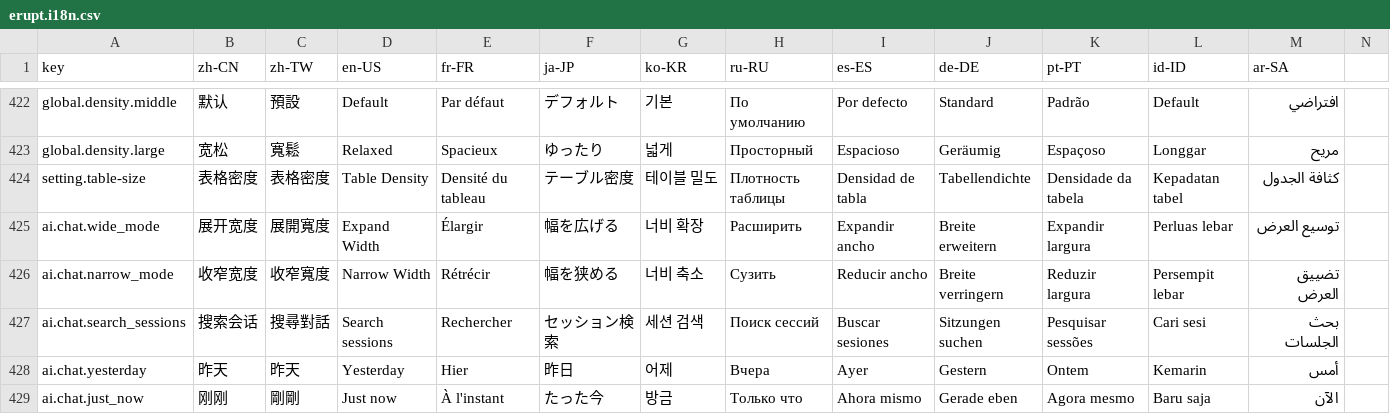
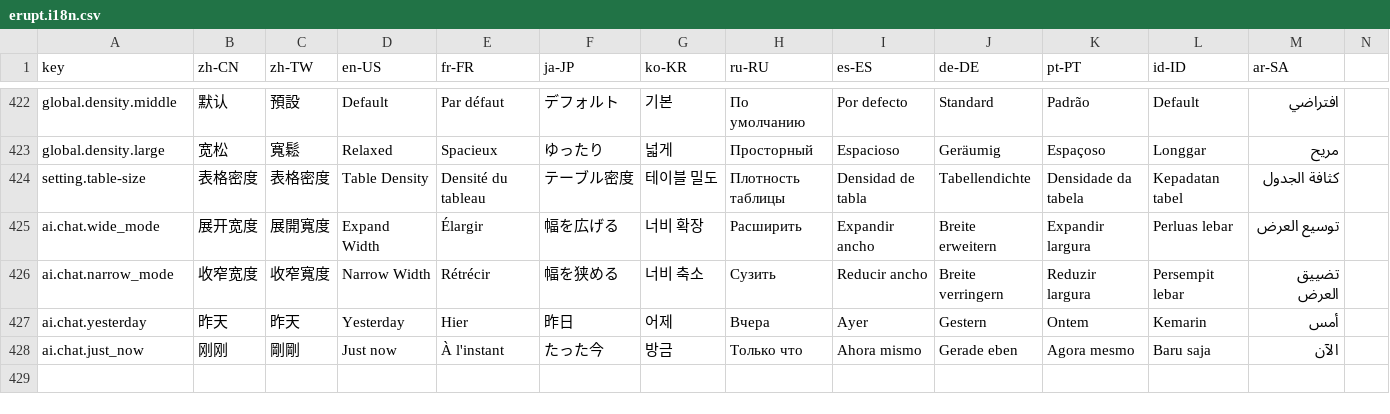
Before and after one commit to erupts/erupt-web, a CSV file: src/erupt.i18n.csv, drawn as a sheet; only a part is shown, gaps mark what is left out.

Commit message:
refactor: remove session search and optimize chat list rendering in ai-chat

```diff
--- a/src/erupt.i18n.csv
+++ b/src/erupt.i18n.csv
@@ -426,3 +426,2 @@ ai.chat.wide_mode,展开宽度,展開寬度,Expand Width,Élargir,幅を広げ
 ai.chat.narrow_mode,收窄宽度,收窄寬度,Narrow Width,Rétrécir,幅を狭める,너비 축소,Сузить,Reducir ancho,Breite verringern,Reduzir largura,Persempit lebar,تضييق العرض
-ai.chat.search_sessions,搜索会话,搜尋對話,Search sessions,Rechercher,セッション検索,세션 검색,Поиск сессий,Buscar sesiones,Sitzungen suchen,Pesquisar sessões,Cari sesi,بحث الجلسات
 ai.chat.yesterday,昨天,昨天,Yesterday,Hier,昨日,어제,Вчера,Ayer,Gestern,Ontem,Kemarin,أمس
```
Also changed, not shown: 1 other file.
